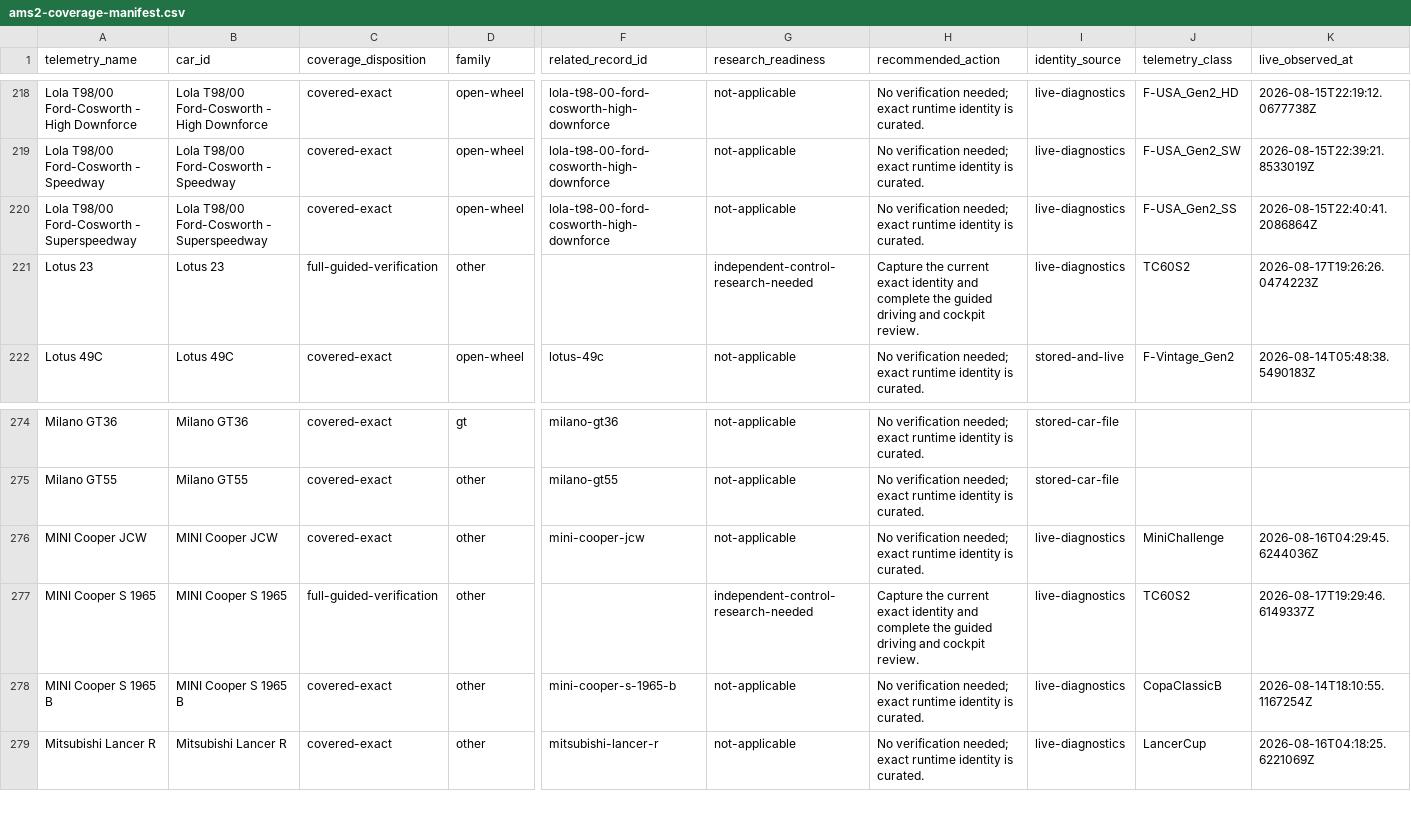
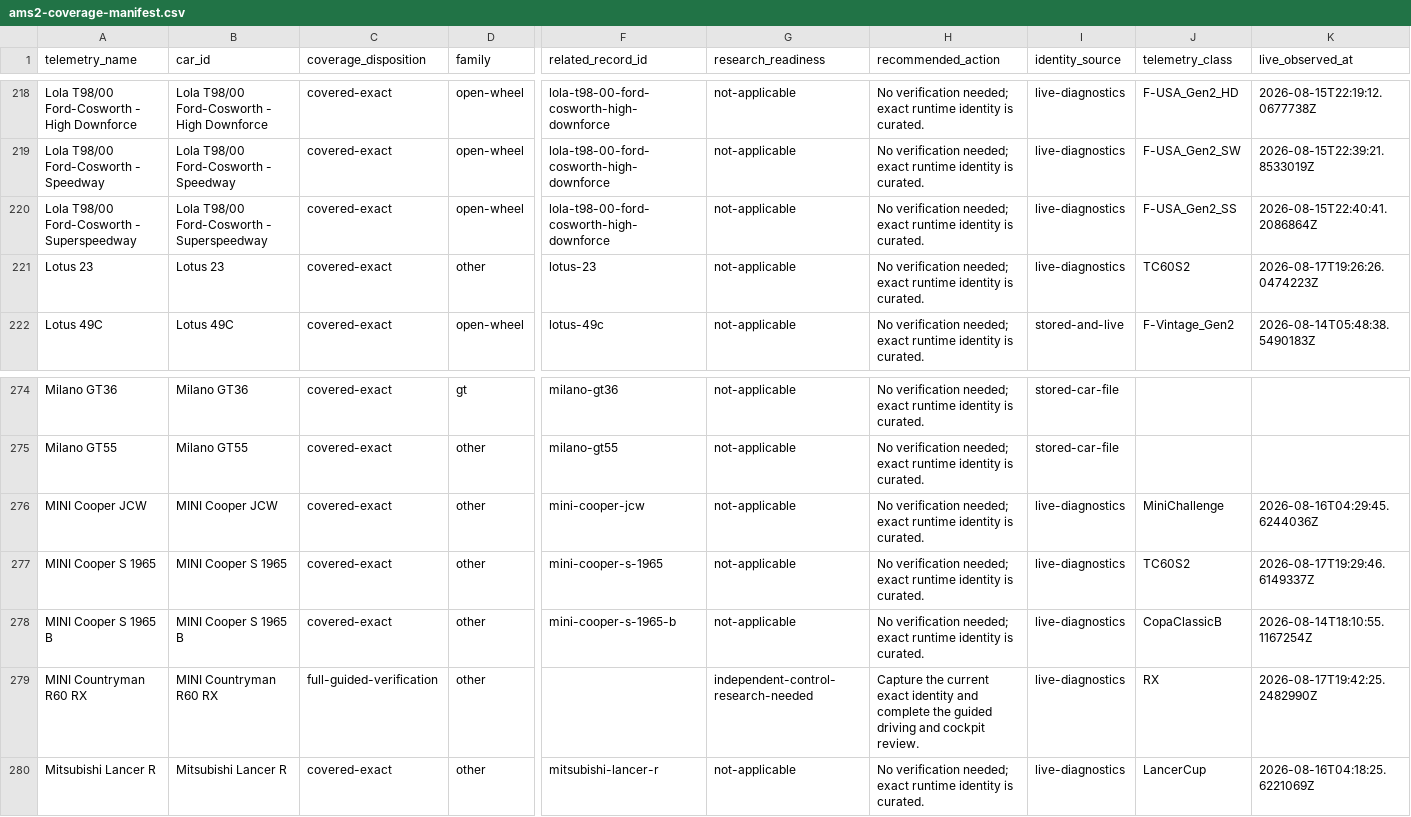
Before and after one commit to Milky28/as-driven, a CSV file: research/ams2-coverage-manifest.csv, drawn as a sheet; only a part is shown, gaps mark what is left out; rows hold the shown columns only; the diff names each change by its address in the sheet, - before the commit and + after, or states it on an @@ line.

```diff
--- a/research/ams2-coverage-manifest.csv
+++ b/research/ams2-coverage-manifest.csv
-C221 (coverage_disposition): full-guided-verification
+C221 (coverage_disposition): covered-exact
-F221 (related_record_id): (empty)
+F221 (related_record_id): lotus-23
-G221 (research_readiness): independent-control-research-needed
+G221 (research_readiness): not-applicable
-H221 (recommended_action): Capture the current exact identity and complete the guided driving and cockpit review.
+H221 (recommended_action): No verification needed; exact runtime identity is curated.
-C277 (coverage_disposition): full-guided-verification
+C277 (coverage_disposition): covered-exact
-F277 (related_record_id): (empty)
+F277 (related_record_id): mini-cooper-s-1965
-G277 (research_readiness): independent-control-research-needed
+G277 (research_readiness): not-applicable
-H277 (recommended_action): Capture the current exact identity and complete the guided driving and cockpit review.
+H277 (recommended_action): No verification needed; exact runtime identity is curated.
+row 279: MINI Countryman R60 RX | MINI Countryman R60 RX | full-guided-verification | other |  | independent-control-research-needed | Capture the current exact identity and complete the guided driving and cockpit review. | live-diagnostics | RX | 2026-08-17T19:42:25.2482990Z
```
Also changed, not shown: 16 other files.
